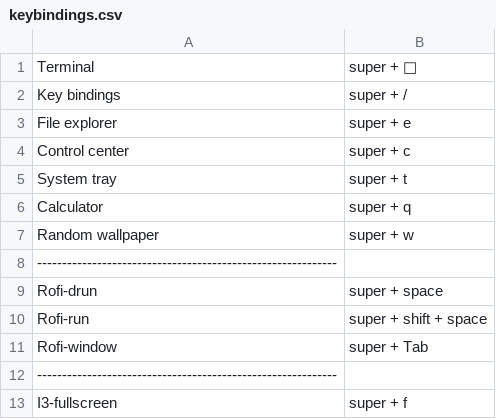
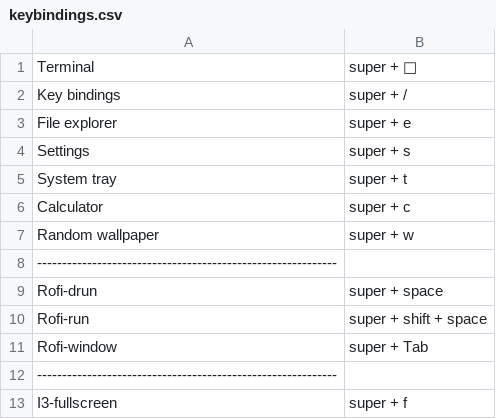
Before and after one commit to knmac/.dotfiles, a CSV file: tiling_wm/polybar/scripts/keybindings.csv, drawn as a sheet; only a part is shown.

Commit message:
update

```diff
--- a/tiling_wm/polybar/scripts/keybindings.csv
+++ b/tiling_wm/polybar/scripts/keybindings.csv
@@ -3,5 +3,5 @@ Key bindings,super + /
 File explorer,super + e
-Control center,super + c
+Settings,super + s
 System tray,super + t
-Calculator,super + q
+Calculator,super + c
 Random wallpaper,super + w
```
